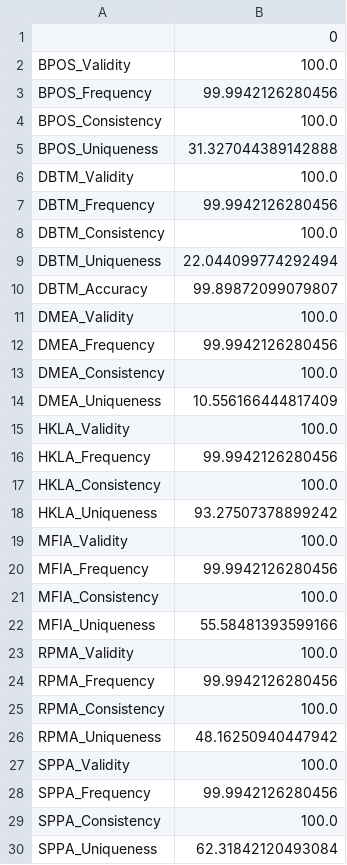
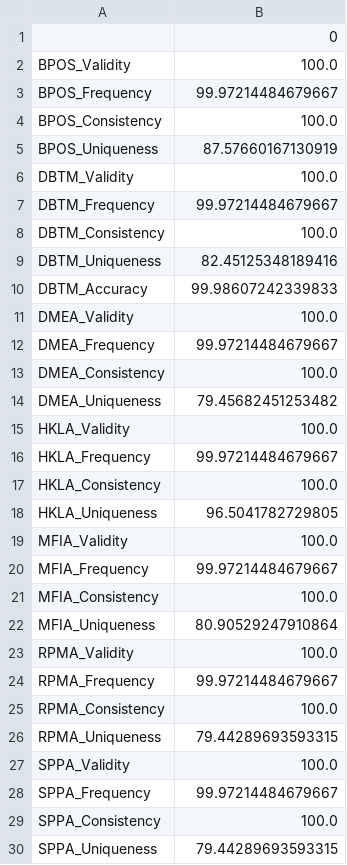
Before and after one commit to Petrolink/Data-Quality, a CSV file: scores.csv, drawn as a sheet; only a part is shown; the diff covers the shown part only.

```diff
--- a/scores.csv
+++ b/scores.csv
@@ -2,29 +2,29 @@
 BPOS_Validity,100.0
-BPOS_Frequency,99.9942126280456
+BPOS_Frequency,99.97214484679667
 BPOS_Consistency,100.0
-BPOS_Uniqueness,31.327044389142888
+BPOS_Uniqueness,87.57660167130919
 DBTM_Validity,100.0
-DBTM_Frequency,99.9942126280456
+DBTM_Frequency,99.97214484679667
 DBTM_Consistency,100.0
-DBTM_Uniqueness,22.044099774292494
-DBTM_Accuracy,99.89872099079807
+DBTM_Uniqueness,82.45125348189416
+DBTM_Accuracy,99.98607242339833
 DMEA_Validity,100.0
-DMEA_Frequency,99.9942126280456
+DMEA_Frequency,99.97214484679667
 DMEA_Consistency,100.0
-DMEA_Uniqueness,10.556166444817409
+DMEA_Uniqueness,79.45682451253482
 HKLA_Validity,100.0
-HKLA_Frequency,99.9942126280456
+HKLA_Frequency,99.97214484679667
 HKLA_Consistency,100.0
-HKLA_Uniqueness,93.27507378899242
+HKLA_Uniqueness,96.5041782729805
 MFIA_Validity,100.0
-MFIA_Frequency,99.9942126280456
+MFIA_Frequency,99.97214484679667
 MFIA_Consistency,100.0
-MFIA_Uniqueness,55.58481393599166
+MFIA_Uniqueness,80.90529247910864
 RPMA_Validity,100.0
-RPMA_Frequency,99.9942126280456
+RPMA_Frequency,99.97214484679667
 RPMA_Consistency,100.0
-RPMA_Uniqueness,48.16250940447942
+RPMA_Uniqueness,79.44289693593315
 SPPA_Validity,100.0
-SPPA_Frequency,99.9942126280456
+SPPA_Frequency,99.97214484679667
 SPPA_Consistency,100.0
-SPPA_Uniqueness,62.31842120493084
+SPPA_Uniqueness,79.44289693593315
```
Also changed, not shown: 10 edited cells elsewhere in this file, hroverall.csv, 19 other files.
